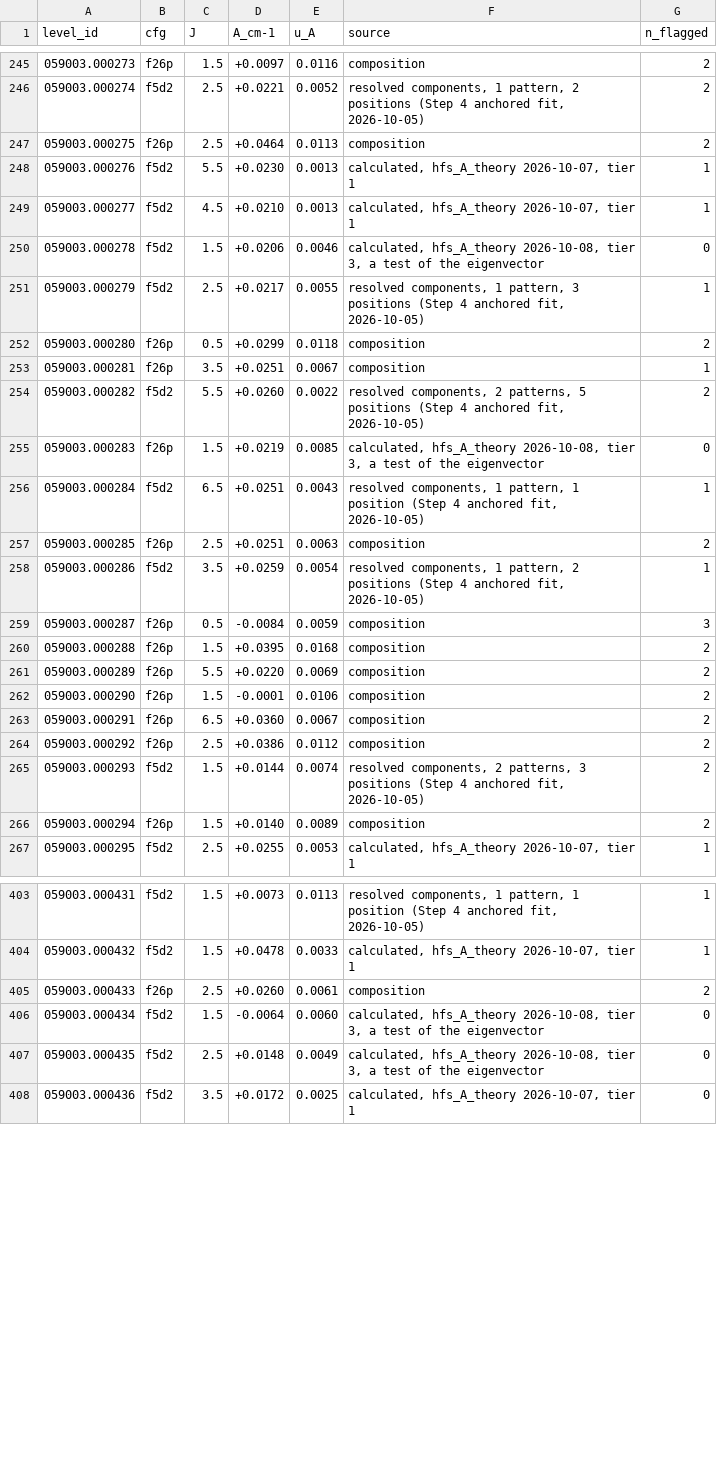
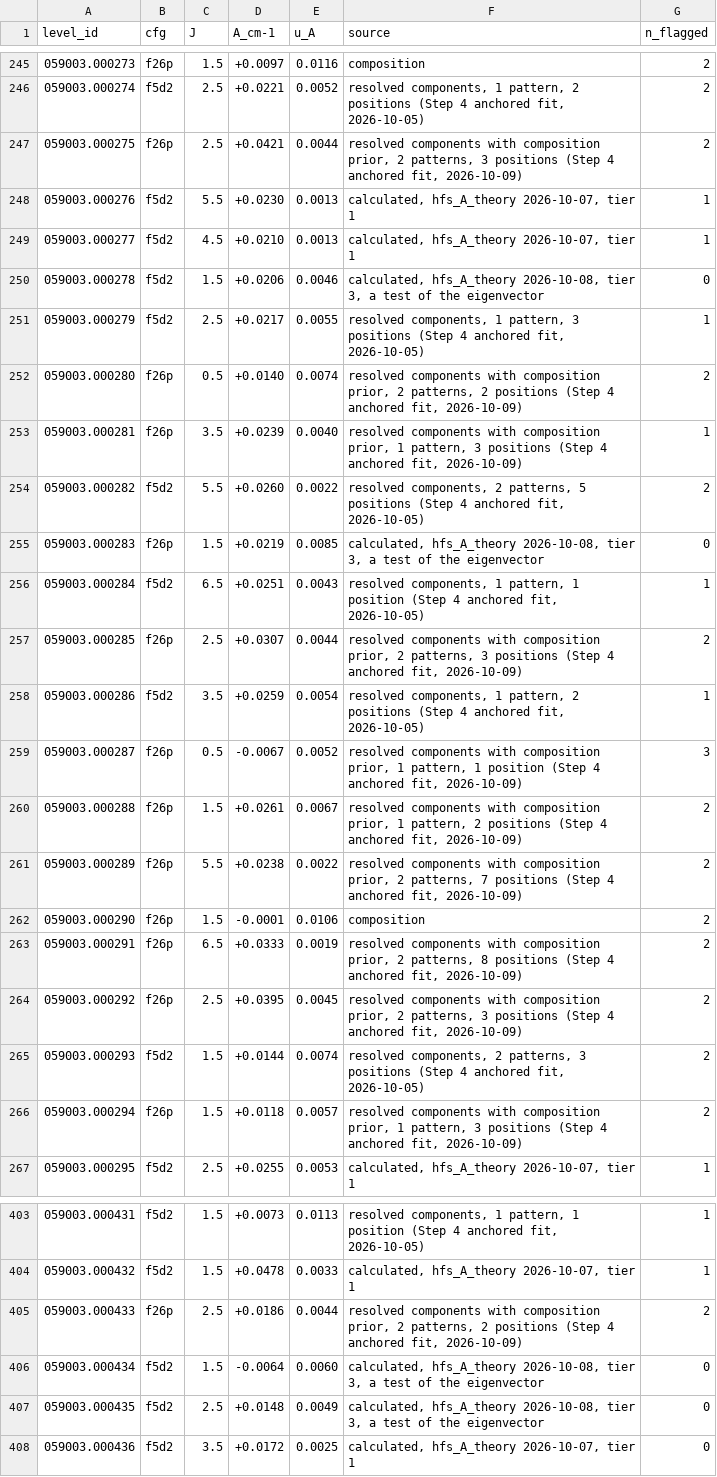
Before and after one commit to yralchen1/TableExtraction, a CSV file: LineClass/A_hfs_levels.csv, drawn as a sheet; only a part is shown, gaps mark what is left out; the diff covers the shown part only.

Commit message:
Replacing A_hfs from priors by those from components for 52 levels.

```diff
--- a/LineClass/A_hfs_levels.csv
+++ b/LineClass/A_hfs_levels.csv
@@ -246,3 +246,3 @@ level_id,cfg,J,A_cm-1,u_A,source,n_flagged
 059003.000274,f5d2,2.5,+0.0221,0.0052,"resolved components, 1 pattern, 2 positions (Step 4 anchored fit, 2026-10-05)",2
-059003.000275,f26p,2.5,+0.0464,0.0113,composition,2
+059003.000275,f26p,2.5,+0.0421,0.0044,"resolved components with composition prior, 2 patterns, 3 positions (Step 4 anchored fit, 2026-10-09)",2
 059003.000276,f5d2,5.5,+0.0230,0.0013,"calculated, hfs_A_theory 2026-10-07, tier 1",1
@@ -251,4 +251,4 @@ level_id,cfg,J,A_cm-1,u_A,source,n_flagged
 059003.000279,f5d2,2.5,+0.0217,0.0055,"resolved components, 1 pattern, 3 positions (Step 4 anchored fit, 2026-10-05)",1
-059003.000280,f26p,0.5,+0.0299,0.0118,composition,2
-059003.000281,f26p,3.5,+0.0251,0.0067,composition,1
+059003.000280,f26p,0.5,+0.0140,0.0074,"resolved components with composition prior, 2 patterns, 2 positions (Step 4 anchored fit, 2026-10-09)",2
+059003.000281,f26p,3.5,+0.0239,0.0040,"resolved components with composition prior, 1 pattern, 3 positions (Step 4 anchored fit, 2026-10-09)",1
 059003.000282,f5d2,5.5,+0.0260,0.0022,"resolved components, 2 patterns, 5 positions (Step 4 anchored fit, 2026-10-05)",2
@@ -256,12 +256,12 @@ level_id,cfg,J,A_cm-1,u_A,source,n_flagged
 059003.000284,f5d2,6.5,+0.0251,0.0043,"resolved components, 1 pattern, 1 position (Step 4 anchored fit, 2026-10-05)",1
-059003.000285,f26p,2.5,+0.0251,0.0063,composition,2
+059003.000285,f26p,2.5,+0.0307,0.0044,"resolved components with composition prior, 2 patterns, 3 positions (Step 4 anchored fit, 2026-10-09)",2
 059003.000286,f5d2,3.5,+0.0259,0.0054,"resolved components, 1 pattern, 2 positions (Step 4 anchored fit, 2026-10-05)",1
-059003.000287,f26p,0.5,-0.0084,0.0059,composition,3
-059003.000288,f26p,1.5,+0.0395,0.0168,composition,2
-059003.000289,f26p,5.5,+0.0220,0.0069,composition,2
+059003.000287,f26p,0.5,-0.0067,0.0052,"resolved components with composition prior, 1 pattern, 1 position (Step 4 anchored fit, 2026-10-09)",3
+059003.000288,f26p,1.5,+0.0261,0.0067,"resolved components with composition prior, 1 pattern, 2 positions (Step 4 anchored fit, 2026-10-09)",2
+059003.000289,f26p,5.5,+0.0238,0.0022,"resolved components with composition prior, 2 patterns, 7 positions (Step 4 anchored fit, 2026-10-09)",2
 059003.000290,f26p,1.5,-0.0001,0.0106,composition,2
-059003.000291,f26p,6.5,+0.0360,0.0067,composition,2
-059003.000292,f26p,2.5,+0.0386,0.0112,composition,2
+059003.000291,f26p,6.5,+0.0333,0.0019,"resolved components with composition prior, 2 patterns, 8 positions (Step 4 anchored fit, 2026-10-09)",2
+059003.000292,f26p,2.5,+0.0395,0.0045,"resolved components with composition prior, 2 patterns, 3 positions (Step 4 anchored fit, 2026-10-09)",2
 059003.000293,f5d2,1.5,+0.0144,0.0074,"resolved components, 2 patterns, 3 positions (Step 4 anchored fit, 2026-10-05)",2
-059003.000294,f26p,1.5,+0.0140,0.0089,composition,2
+059003.000294,f26p,1.5,+0.0118,0.0057,"resolved components with composition prior, 1 pattern, 3 positions (Step 4 anchored fit, 2026-10-09)",2
 059003.000295,f5d2,2.5,+0.0255,0.0053,"calculated, hfs_A_theory 2026-10-07, tier 1",1
@@ -404,3 +404,3 @@ level_id,cfg,J,A_cm-1,u_A,source,n_flagged
 059003.000432,f5d2,1.5,+0.0478,0.0033,"calculated, hfs_A_theory 2026-10-07, tier 1",1
-059003.000433,f26p,2.5,+0.0260,0.0061,composition,2
+059003.000433,f26p,2.5,+0.0186,0.0044,"resolved components with composition prior, 2 patterns, 2 positions (Step 4 anchored fit, 2026-10-09)",2
 059003.000434,f5d2,1.5,-0.0064,0.0060,"calculated, hfs_A_theory 2026-10-08, tier 3, a test of the eigenvector",0
```
Also changed, not shown: 120 edited cells elsewhere in this file, 7 other files.
